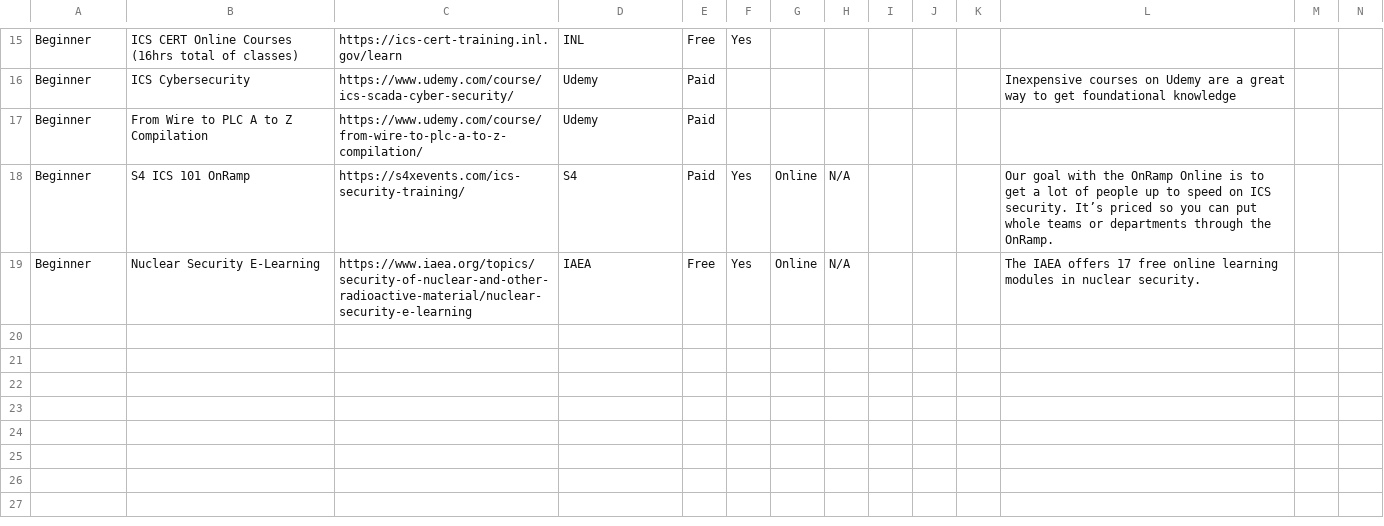
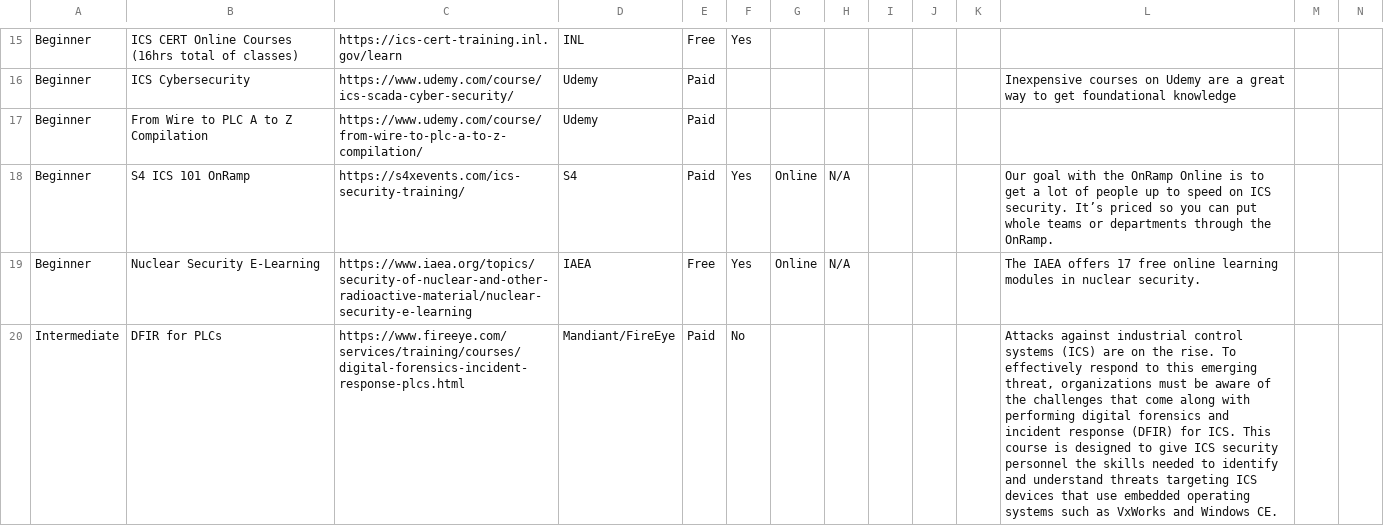
Before and after one commit to Ka0sKl0wN/ICS-Security-Study-Resources, a CSV file: Training.csv, drawn as a sheet; only a part is shown, gaps mark what is left out; rows hold the shown columns only; the diff names each change by its address in the sheet, - before the commit and + after, or states it on an @@ line.

Commit message:
Update Training.csv

```diff
--- a/Training.csv
+++ b/Training.csv
+row 20: Intermediate | DFIR for PLCs | https://www.fireeye.com/services/training/courses/digital-forensics-incident-response-plcs.html | Mandiant/FireEye | Paid | No |  |  |  |  |  | Attacks against industrial control systems (ICS) are on the rise. To effectively respond to this emerging threat, organizations must be aware of the challenges that come along with performing digital forensics and incident response (DFIR) for ICS. This course is designed to give ICS security personnel the skills needed to identify and understand threats targeting ICS devices that use embedded operating systems such as VxWorks and Windows CE.
```
